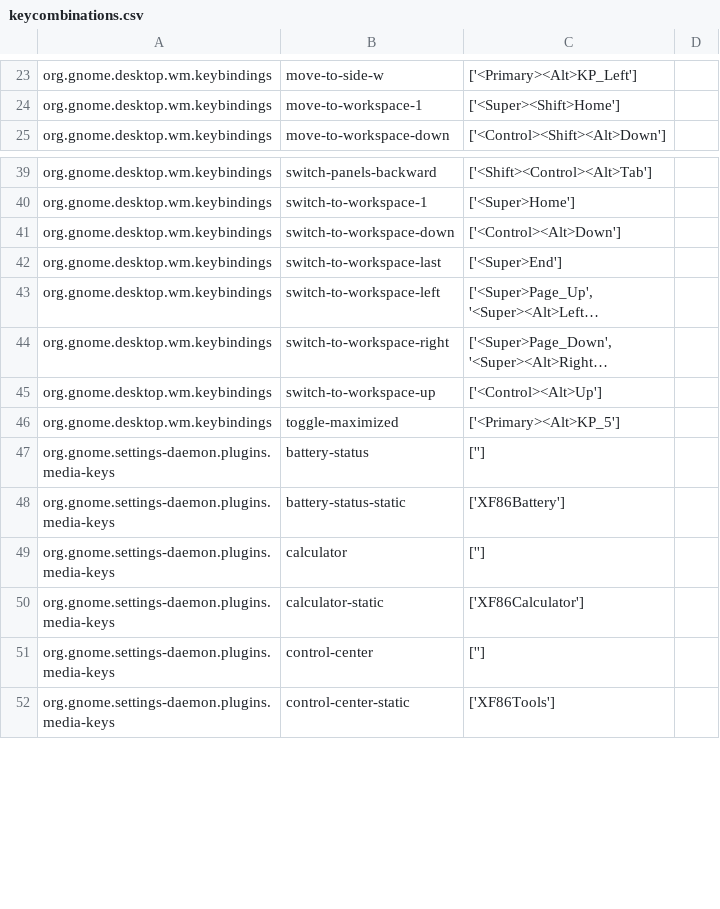
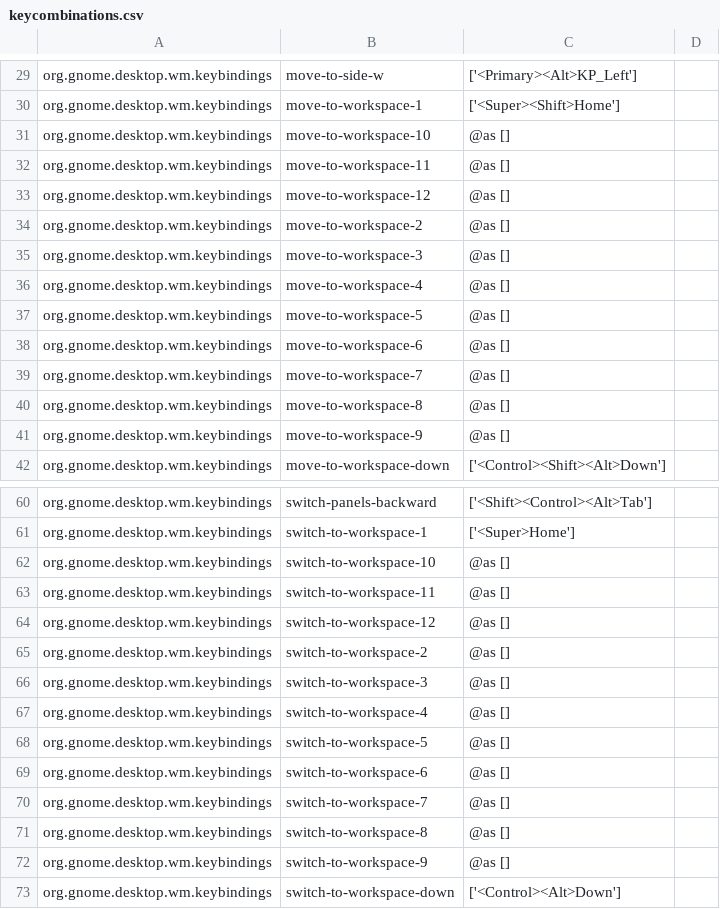
Before and after one commit to davidsneighbour/dotfiles, a CSV file: etc/keycombinations.csv, drawn as a sheet; only a part is shown, gaps mark what is left out; the shorter side is filled out with more unchanged rows; long unchanged cells end in …; the diff covers the shown part only.

```diff
--- a/etc/keycombinations.csv
+++ b/etc/keycombinations.csv
@@ -24,2 +30,13 @@ org.gnome.desktop.wm.keybindings	move-to-side-w	['<Primary><Alt>KP_Left']
 org.gnome.desktop.wm.keybindings	move-to-workspace-1	['<Super><Shift>Home']
+org.gnome.desktop.wm.keybindings	move-to-workspace-10	@as []
+org.gnome.desktop.wm.keybindings	move-to-workspace-11	@as []
+org.gnome.desktop.wm.keybindings	move-to-workspace-12	@as []
+org.gnome.desktop.wm.keybindings	move-to-workspace-2	@as []
+org.gnome.desktop.wm.keybindings	move-to-workspace-3	@as []
+org.gnome.desktop.wm.keybindings	move-to-workspace-4	@as []
+org.gnome.desktop.wm.keybindings	move-to-workspace-5	@as []
+org.gnome.desktop.wm.keybindings	move-to-workspace-6	@as []
+org.gnome.desktop.wm.keybindings	move-to-workspace-7	@as []
+org.gnome.desktop.wm.keybindings	move-to-workspace-8	@as []
+org.gnome.desktop.wm.keybindings	move-to-workspace-9	@as []
 org.gnome.desktop.wm.keybindings	move-to-workspace-down	['<Control><Shift><Alt>Down']
@@ -40,2 +61,13 @@ org.gnome.desktop.wm.keybindings	switch-panels-backward	['<Shift><Control><Alt>T
 org.gnome.desktop.wm.keybindings	switch-to-workspace-1	['<Super>Home']
+org.gnome.desktop.wm.keybindings	switch-to-workspace-10	@as []
+org.gnome.desktop.wm.keybindings	switch-to-workspace-11	@as []
+org.gnome.desktop.wm.keybindings	switch-to-workspace-12	@as []
+org.gnome.desktop.wm.keybindings	switch-to-workspace-2	@as []
+org.gnome.desktop.wm.keybindings	switch-to-workspace-3	@as []
+org.gnome.desktop.wm.keybindings	switch-to-workspace-4	@as []
+org.gnome.desktop.wm.keybindings	switch-to-workspace-5	@as []
+org.gnome.desktop.wm.keybindings	switch-to-workspace-6	@as []
+org.gnome.desktop.wm.keybindings	switch-to-workspace-7	@as []
+org.gnome.desktop.wm.keybindings	switch-to-workspace-8	@as []
+org.gnome.desktop.wm.keybindings	switch-to-workspace-9	@as []
 org.gnome.desktop.wm.keybindings	switch-to-workspace-down	['<Control><Alt>Down']
```
Also changed, not shown: 30 added rows and 1 edited cell elsewhere in this file, 5 other files.
